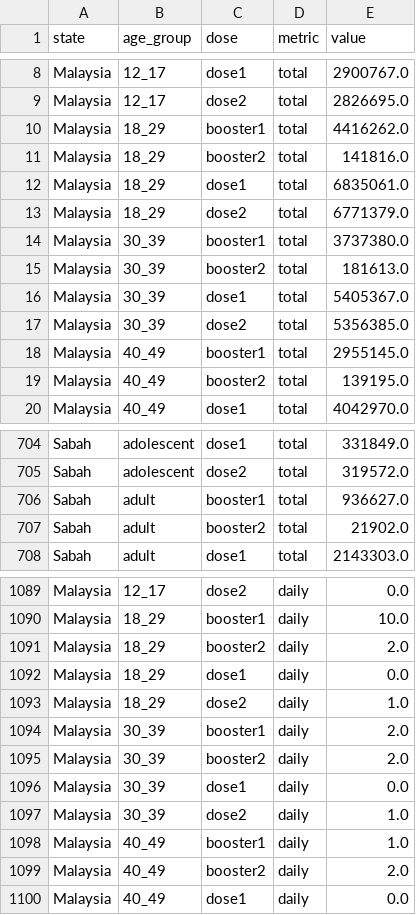
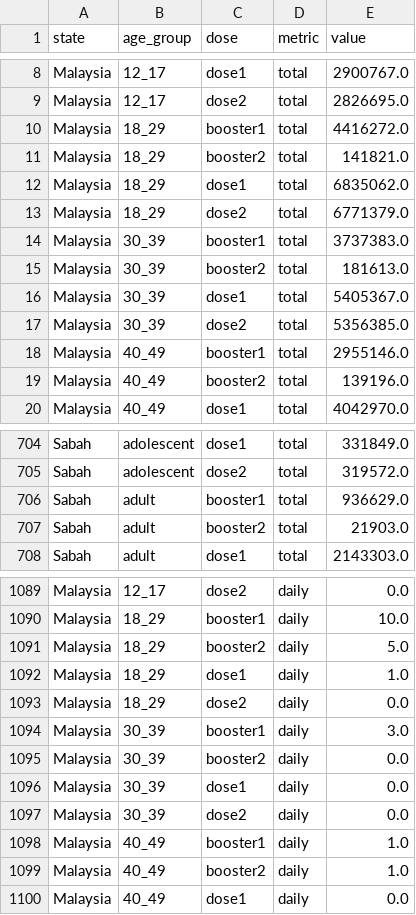
Before and after one commit to MoH-Malaysia/covid19-public, a CSV file: vaccination/vax_snapshot.csv, drawn as a sheet; only a part is shown, gaps mark what is left out; the diff covers the shown part only.

```diff
--- a/vaccination/vax_snapshot.csv
+++ b/vaccination/vax_snapshot.csv
@@ -9,7 +9,7 @@ Malaysia,12_17,dose1,total,2900767.0
 Malaysia,12_17,dose2,total,2826695.0
-Malaysia,18_29,booster1,total,4416262.0
-Malaysia,18_29,booster2,total,141816.0
-Malaysia,18_29,dose1,total,6835061.0
+Malaysia,18_29,booster1,total,4416272.0
+Malaysia,18_29,booster2,total,141821.0
+Malaysia,18_29,dose1,total,6835062.0
 Malaysia,18_29,dose2,total,6771379.0
-Malaysia,30_39,booster1,total,3737380.0
+Malaysia,30_39,booster1,total,3737383.0
 Malaysia,30_39,booster2,total,181613.0
@@ -17,4 +17,4 @@ Malaysia,30_39,dose1,total,5405367.0
 Malaysia,30_39,dose2,total,5356385.0
-Malaysia,40_49,booster1,total,2955145.0
-Malaysia,40_49,booster2,total,139195.0
+Malaysia,40_49,booster1,total,2955146.0
+Malaysia,40_49,booster2,total,139196.0
 Malaysia,40_49,dose1,total,4042970.0
@@ -705,4 +705,4 @@ Sabah,adolescent,dose1,total,331849.0
 Sabah,adolescent,dose2,total,319572.0
-Sabah,adult,booster1,total,936627.0
-Sabah,adult,booster2,total,21902.0
+Sabah,adult,booster1,total,936629.0
+Sabah,adult,booster2,total,21903.0
 Sabah,adult,dose1,total,2143303.0
@@ -1090,11 +1090,11 @@ Malaysia,12_17,dose2,daily,0.0
 Malaysia,18_29,booster1,daily,10.0
-Malaysia,18_29,booster2,daily,2.0
-Malaysia,18_29,dose1,daily,0.0
-Malaysia,18_29,dose2,daily,1.0
-Malaysia,30_39,booster1,daily,2.0
-Malaysia,30_39,booster2,daily,2.0
+Malaysia,18_29,booster2,daily,5.0
+Malaysia,18_29,dose1,daily,1.0
+Malaysia,18_29,dose2,daily,0.0
+Malaysia,30_39,booster1,daily,3.0
+Malaysia,30_39,booster2,daily,0.0
 Malaysia,30_39,dose1,daily,0.0
-Malaysia,30_39,dose2,daily,1.0
+Malaysia,30_39,dose2,daily,0.0
 Malaysia,40_49,booster1,daily,1.0
-Malaysia,40_49,booster2,daily,2.0
+Malaysia,40_49,booster2,daily,1.0
 Malaysia,40_49,dose1,daily,0.0
```
Also changed, not shown: 167 edited cells elsewhere in this file, vaccination/vax_malaysia.csv, 1 other file.
